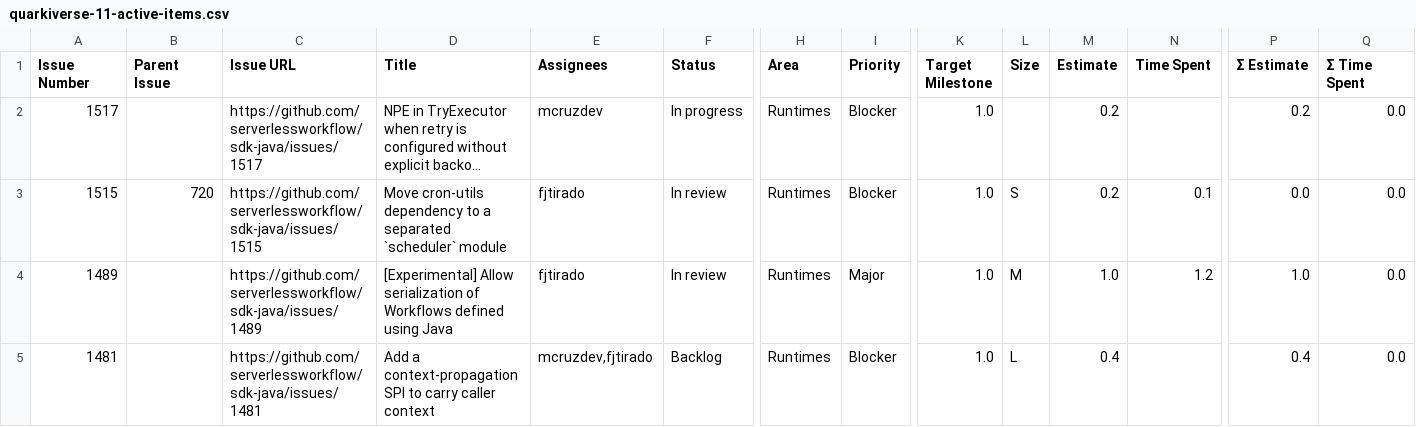
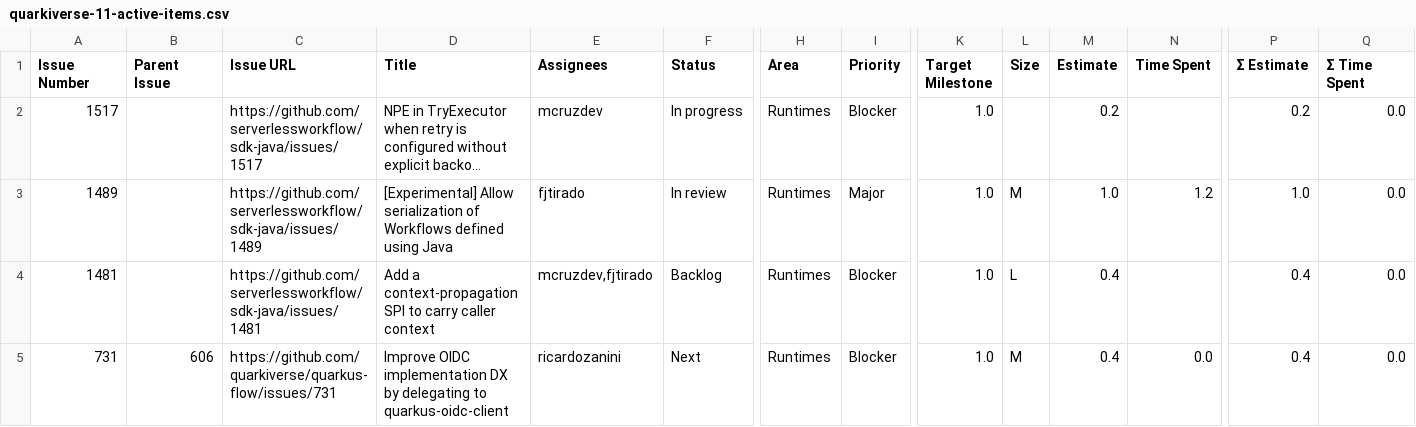
Before and after one commit to kubesmarts/pm-automations, a CSV file: exports/quarkiverse-11-active-items.csv, drawn as a sheet; only a part is shown, gaps mark what is left out; the shorter side is filled out with more unchanged rows; long unchanged cells end in …; rows hold the shown columns only; the diff covers the shown part only; the diff names each change by its address in the sheet, - before the commit and + after, or states it on an @@ line.

```diff
--- a/exports/quarkiverse-11-active-items.csv
+++ b/exports/quarkiverse-11-active-items.csv
-row 3: 1515 | 720 | https://github.com/serverlessworkflow/sdk-java/issues/1515 | Move cron-utils dependency to a separated `scheduler` module | fjtirado | In review | Runtimes | Blocker | 1.0 | S | 0.2 | 0.1 | 0.0 | 0.0
```
Also changed, not shown: 2 removed rows and 3 edited cells elsewhere in this file.
